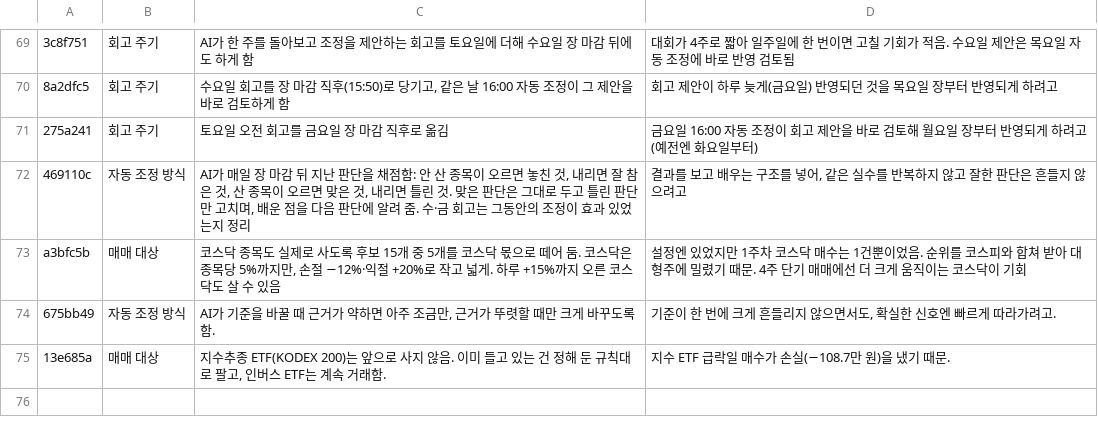
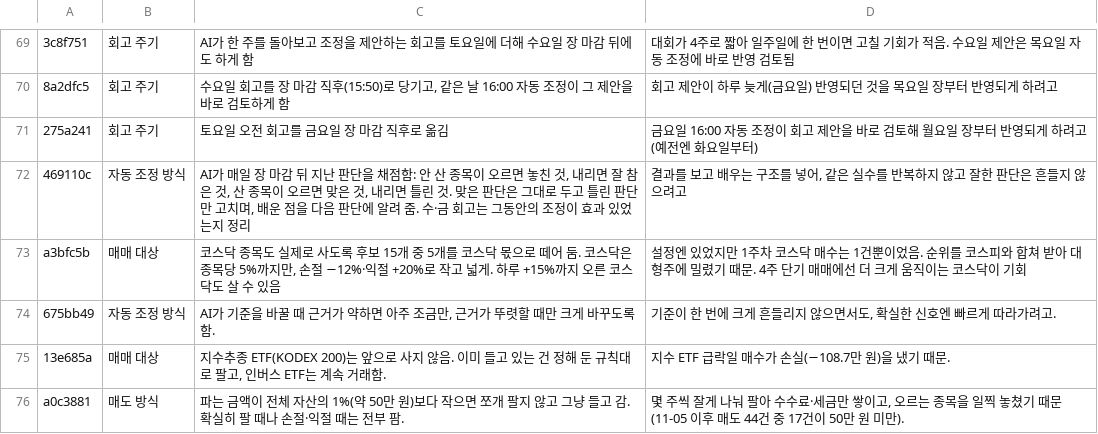
Before and after one commit to isopink/hynix-298f, a TSV file: reports/changelog_plain.tsv, drawn as a sheet; only a part is shown, gaps mark what is left out; the diff names each change by its address in the sheet, - before the commit and + after, or states it on an @@ line.

```diff
--- a/reports/changelog_plain.tsv
+++ b/reports/changelog_plain.tsv
+row 76: a0c3881 | 매도 방식 | 파는 금액이 전체 자산의 1%(약 50만 원)보다 작으면 쪼개 팔지 않고 그냥 들고 감. 확실히 팔 때나 손절·익절 때는 전부 팜. | 몇 주씩 잘게 나눠 팔아 수수료·세금만 쌓이고, 오르는 종목을 일찍 놓쳤기 때문 (11-05 이후 매도 44건 중 17건이 50만 원 미만).
```
Also changed, not shown: reports/week1/changes.tsv, 1 other file.
